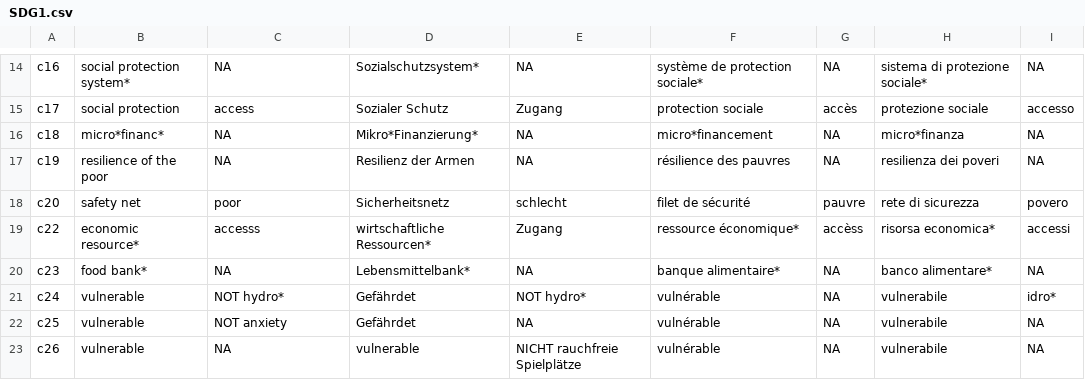
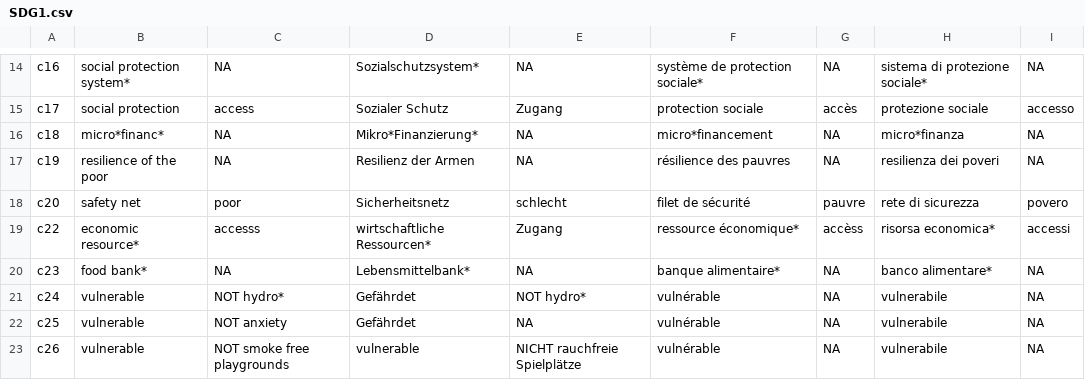
Before and after one commit to sustainability-zhaw/keywords, a CSV file: data/sdgs/with_posterior/SDG1.csv, drawn as a sheet; only a part is shown, gaps mark what is left out.

Commit message:
Update SDG1.csv

```diff
--- a/data/sdgs/with_posterior/SDG1.csv
+++ b/data/sdgs/with_posterior/SDG1.csv
@@ -20,4 +20,4 @@ c22;economic resource*;accesss;wirtschaftliche Ressourcen*;Zugang;ressource éco
 c23;food bank*;NA;Lebensmittelbank*;NA;banque alimentaire*;NA;banco alimentare*;NA
-c24;vulnerable;NOT hydro*;Gefährdet;NOT hydro*;vulnérable;NA;vulnerabile;idro*
+c24;vulnerable;NOT hydro*;Gefährdet;NOT hydro*;vulnérable;NA;vulnerabile;NA
 c25;vulnerable;NOT anxiety;Gefährdet;NA;vulnérable;NA;vulnerabile;NA
-c26;vulnerable;NA;vulnerable;NICHT rauchfreie Spielplätze;vulnérable;NA;vulnerabile;NA
+c26;vulnerable;NOT smoke free playgrounds;vulnerable;NICHT rauchfreie Spielplätze;vulnérable;NA;vulnerabile;NA
```
